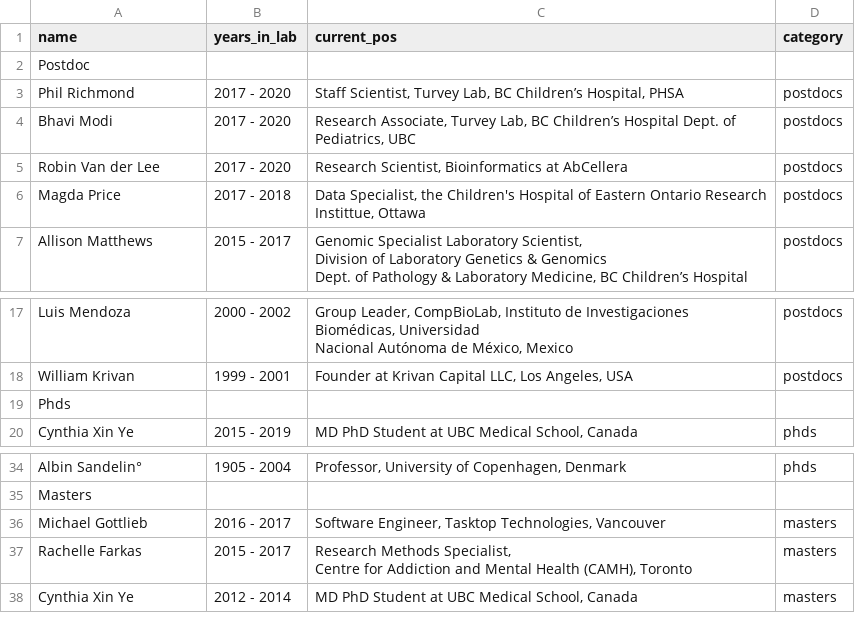
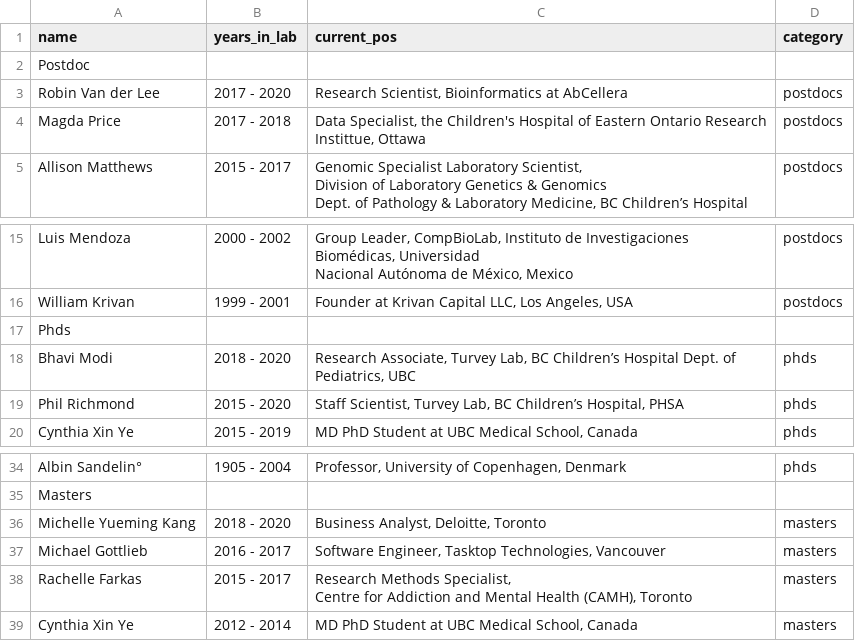
Before and after one commit to wassermanlab/wassermanlab.github.io, a CSV file: _data/alumni.csv, drawn as a sheet; only a part is shown, gaps mark what is left out.

Commit message:
modified alumni info, changed RSS feed for publications

```diff
--- a/_data/alumni.csv
+++ b/_data/alumni.csv
@@ -2,4 +2,2 @@ name,years_in_lab,current_pos,category
 Postdoc,,,
-Phil Richmond,2017 - 2020,"Staff Scientist, Turvey Lab, BC Children’s Hospital, PHSA",postdocs
-Bhavi Modi,2017 - 2020,"Research Associate, Turvey Lab, BC Children’s Hospital Dept. of Pediatrics, UBC",postdocs
 Robin Van der Lee,2017 - 2020,"Research Scientist, Bioinformatics at AbCellera",postdocs
@@ -30,2 +28,4 @@ William Krivan,1999 - 2001,"Founder at Krivan Capital LLC, Los Angeles, USA",pos
 Phds,,,
+Bhavi Modi,2018 - 2020,"Research Associate, Turvey Lab, BC Children’s Hospital Dept. of Pediatrics, UBC",phds
+Phil Richmond,2015 - 2020,"Staff Scientist, Turvey Lab, BC Children’s Hospital, PHSA",phds
 Cynthia Xin Ye,2015 - 2019,"MD PhD Student at UBC Medical School, Canada",phds
@@ -54,2 +54,3 @@ Albin Sandelin°,1905 - 2004,"Professor, University of Copenhagen, Denmark",phds
 Masters,,,
+Michelle Yueming Kang,2018 - 2020,"Business Analyst, Deloitte, Toronto",masters
 Michael Gottlieb,2016 - 2017,"Software Engineer, Tasktop Technologies, Vancouver",masters
```
Also changed, not shown: 1 other file.
